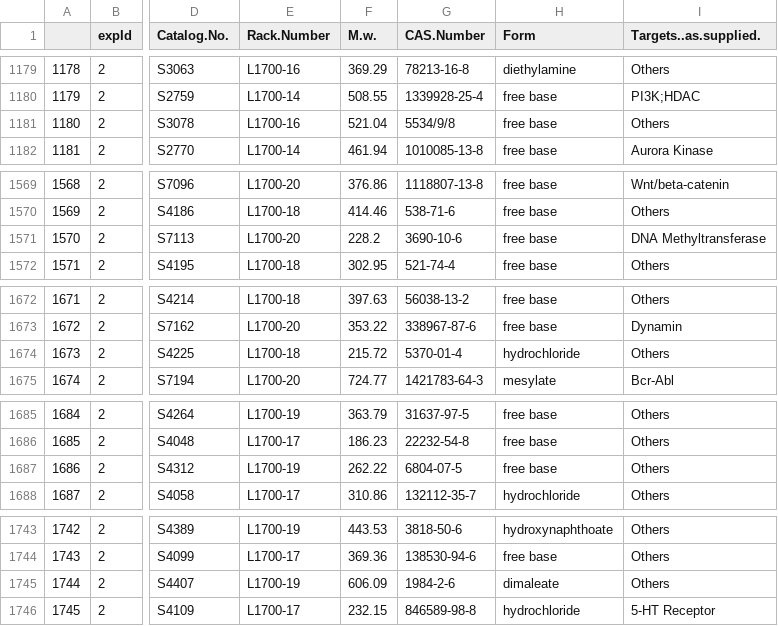
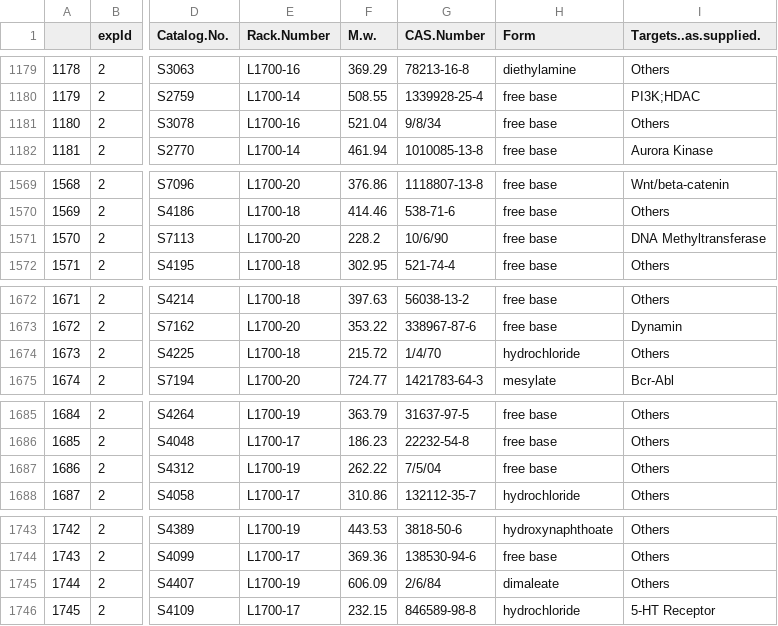
Before and after one commit to awells2/website, a CSV file: db/s2/compoundInfoNew2.csv, drawn as a sheet; only a part is shown, gaps mark what is left out; the diff covers the shown part only; the diff names each change by its address in the sheet, - before the commit and + after, or states it on an @@ line.

```diff
--- a/db/s2/compoundInfoNew2.csv
+++ b/db/s2/compoundInfoNew2.csv
-G1181 (CAS.Number): 5534/9/8
+G1181 (CAS.Number): 9/8/34
-G1571 (CAS.Number): 3690-10-6
+G1571 (CAS.Number): 10/6/90
-G1674 (CAS.Number): 5370-01-4
+G1674 (CAS.Number): 1/4/70
-G1687 (CAS.Number): 6804-07-5
+G1687 (CAS.Number): 7/5/04
-G1745 (CAS.Number): 1984-2-6
+G1745 (CAS.Number): 2/6/84
```
Also changed, not shown: 14 edited cells elsewhere in this file, db/s2/S2_con.csv, db/s2/S2_nls.csv, 11 other files.
